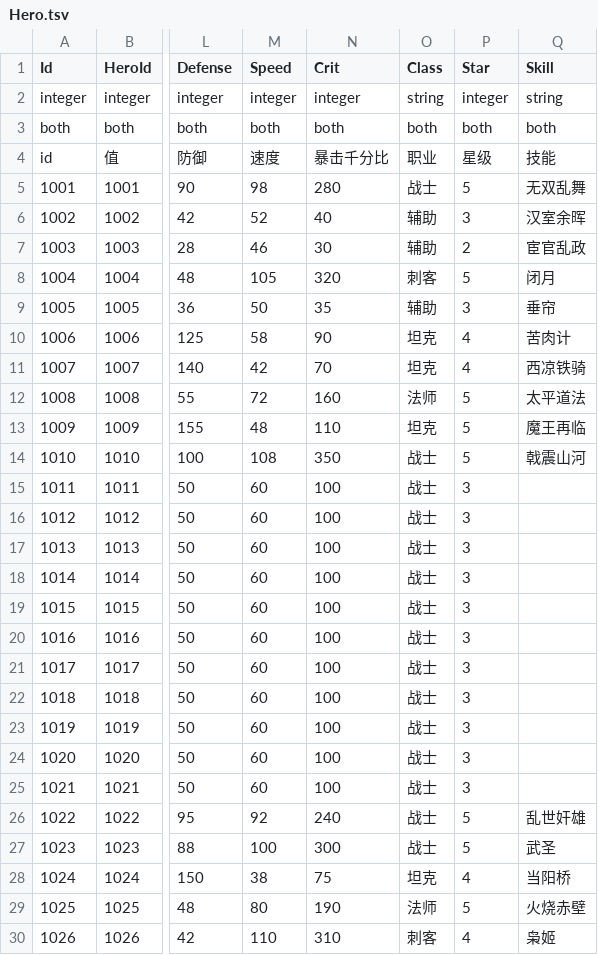
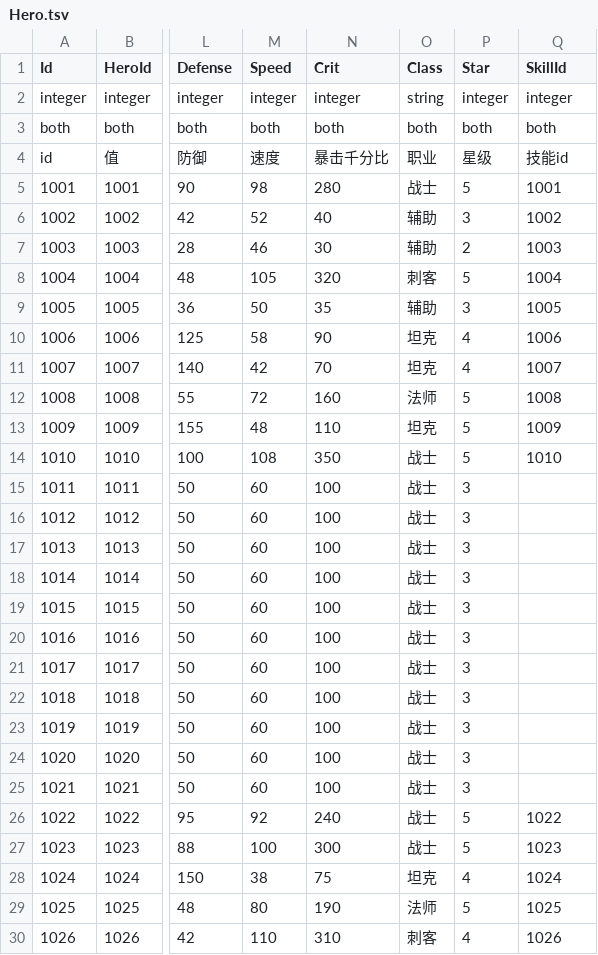
Before and after one commit to literwave/game_common, a TSV file: tsv/Hero.tsv, drawn as a sheet; only a part is shown, gaps mark what is left out; the diff names each change by its address in the sheet, - before the commit and + after, or states it on an @@ line.

Commit message:
Update hero and skill configurations by replacing skill names with skill IDs in JSON, Lua, and TSV files. Introduce a new Skill.json and Skill.tsv to define skills, enhancing data structure and consistency across the codebase.

```diff
--- a/tsv/Hero.tsv
+++ b/tsv/Hero.tsv
-Q1: Skill
+Q1: SkillId
-Q2 (SkillId): string
+Q2 (SkillId): integer
-Q4 (SkillId): 技能
+Q4 (SkillId): 技能id
-Q5 (SkillId): 无双乱舞
+Q5 (SkillId): 1001
-Q6 (SkillId): 汉室余晖
+Q6 (SkillId): 1002
-Q7 (SkillId): 宦官乱政
+Q7 (SkillId): 1003
-Q8 (SkillId): 闭月
+Q8 (SkillId): 1004
-Q9 (SkillId): 垂帘
+Q9 (SkillId): 1005
-Q10 (SkillId): 苦肉计
+Q10 (SkillId): 1006
-Q11 (SkillId): 西凉铁骑
+Q11 (SkillId): 1007
-Q12 (SkillId): 太平道法
+Q12 (SkillId): 1008
-Q13 (SkillId): 魔王再临
+Q13 (SkillId): 1009
-Q14 (SkillId): 戟震山河
+Q14 (SkillId): 1010
-Q26 (SkillId): 乱世奸雄
+Q26 (SkillId): 1022
-Q27 (SkillId): 武圣
+Q27 (SkillId): 1023
-Q28 (SkillId): 当阳桥
+Q28 (SkillId): 1024
-Q29 (SkillId): 火烧赤壁
+Q29 (SkillId): 1025
-Q30 (SkillId): 枭姬
+Q30 (SkillId): 1026
```
Also changed, not shown: 6 other files.
